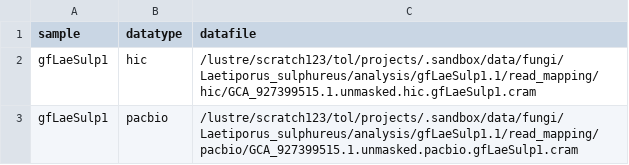
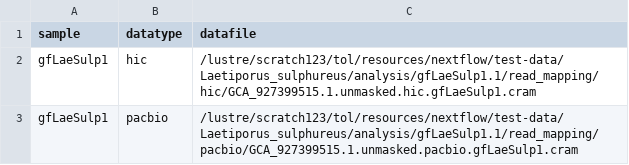
Before and after one commit to sanger-tol/blobtoolkit, a CSV file: assets/test_full/full_samplesheet.csv, drawn as a sheet.

Commit message:
Use the path under resources/nextflow

```diff
--- a/assets/test_full/full_samplesheet.csv
+++ b/assets/test_full/full_samplesheet.csv
@@ -1,3 +1,3 @@
 sample,datatype,datafile
-gfLaeSulp1,hic,/lustre/scratch123/tol/projects/.sandbox/data/fungi/Laetiporus_sulphureus/analysis/gfLaeSulp1.1/read_mapping/hic/GCA_927399515.1.unmasked.hic.gfLaeSulp1.cram
-gfLaeSulp1,pacbio,/lustre/scratch123/tol/projects/.sandbox/data/fungi/Laetiporus_sulphureus/analysis/gfLaeSulp1.1/read_mapping/pacbio/GCA_927399515.1.unmasked.pacbio.gfLaeSulp1.cram
+gfLaeSulp1,hic,/lustre/scratch123/tol/resources/nextflow/test-data/Laetiporus_sulphureus/analysis/gfLaeSulp1.1/read_mapping/hic/GCA_927399515.1.unmasked.hic.gfLaeSulp1.cram
+gfLaeSulp1,pacbio,/lustre/scratch123/tol/resources/nextflow/test-data/Laetiporus_sulphureus/analysis/gfLaeSulp1.1/read_mapping/pacbio/GCA_927399515.1.unmasked.pacbio.gfLaeSulp1.cram
```
Also changed, not shown: 1 other file.
